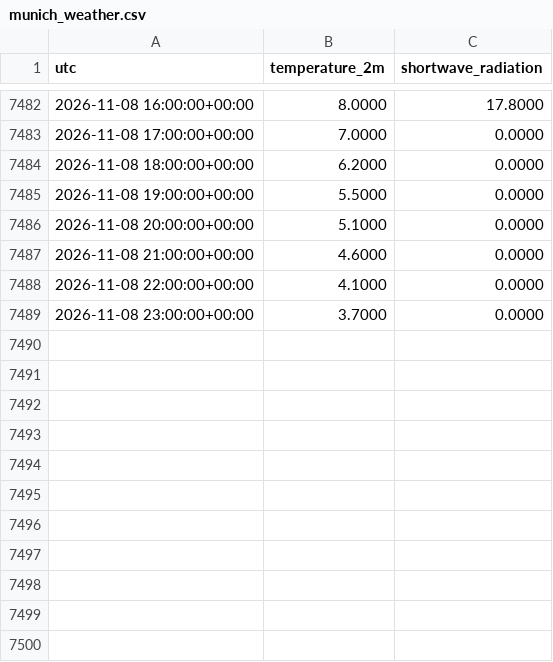
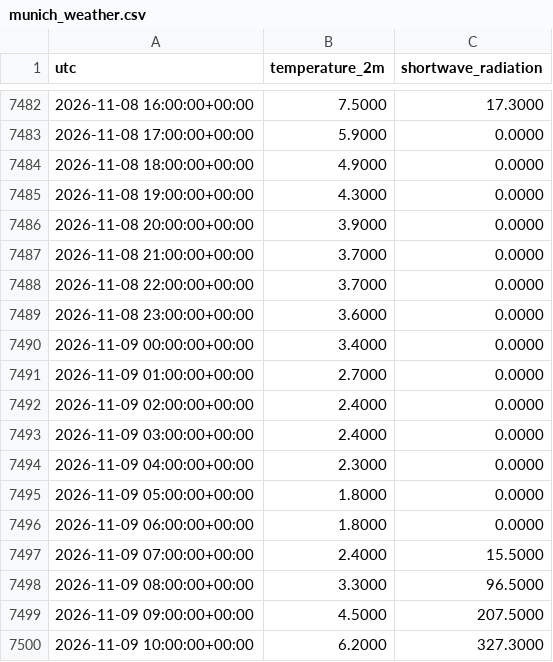
Before and after one commit to Kartgithub6/hexos-energy-optimization, a CSV file: data/feed/munich_weather.csv, drawn as a sheet; only a part is shown, gaps mark what is left out; the diff covers the shown part only.

```diff
--- a/data/feed/munich_weather.csv
+++ b/data/feed/munich_weather.csv
@@ -7482,8 +7482,19 @@ utc,temperature_2m,shortwave_radiation
-2026-11-08 16:00:00+00:00,8.0000,17.8000
-2026-11-08 17:00:00+00:00,7.0000,0.0000
-2026-11-08 18:00:00+00:00,6.2000,0.0000
-2026-11-08 19:00:00+00:00,5.5000,0.0000
-2026-11-08 20:00:00+00:00,5.1000,0.0000
-2026-11-08 21:00:00+00:00,4.6000,0.0000
-2026-11-08 22:00:00+00:00,4.1000,0.0000
-2026-11-08 23:00:00+00:00,3.7000,0.0000
+2026-11-08 16:00:00+00:00,7.5000,17.3000
+2026-11-08 17:00:00+00:00,5.9000,0.0000
+2026-11-08 18:00:00+00:00,4.9000,0.0000
+2026-11-08 19:00:00+00:00,4.3000,0.0000
+2026-11-08 20:00:00+00:00,3.9000,0.0000
+2026-11-08 21:00:00+00:00,3.7000,0.0000
+2026-11-08 22:00:00+00:00,3.7000,0.0000
+2026-11-08 23:00:00+00:00,3.6000,0.0000
+2026-11-09 00:00:00+00:00,3.4000,0.0000
+2026-11-09 01:00:00+00:00,2.7000,0.0000
+2026-11-09 02:00:00+00:00,2.4000,0.0000
+2026-11-09 03:00:00+00:00,2.4000,0.0000
+2026-11-09 04:00:00+00:00,2.3000,0.0000
+2026-11-09 05:00:00+00:00,1.8000,0.0000
+2026-11-09 06:00:00+00:00,1.8000,0.0000
+2026-11-09 07:00:00+00:00,2.4000,15.5000
+2026-11-09 08:00:00+00:00,3.3000,96.5000
+2026-11-09 09:00:00+00:00,4.5000,207.5000
+2026-11-09 10:00:00+00:00,6.2000,327.3000
```
Also changed, not shown: 13 added rows and 31 edited cells elsewhere in this file, data/feed/de_lu_day_ahead.csv, 1 other file.
